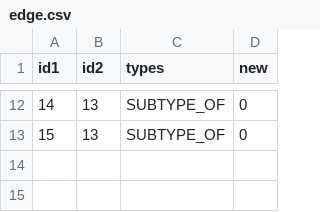
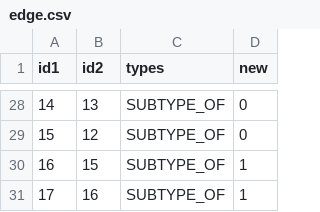
Before and after one commit to PI-Clustering/Code, a CSV file: app/webApp/scripts/graph/edge.csv, drawn as a sheet; only a part is shown, gaps mark what is left out; the diff covers the shown part only.

```diff
--- a/app/webApp/scripts/graph/edge.csv
+++ b/app/webApp/scripts/graph/edge.csv
@@ -12,2 +28,4 @@ id1,id2,types,new
 14,13,SUBTYPE_OF,0
-15,13,SUBTYPE_OF,0
+15,12,SUBTYPE_OF,0
+16,15,SUBTYPE_OF,1
+17,16,SUBTYPE_OF,1
```
Also changed, not shown: 18 added rows, 2 removed rows and 5 edited cells elsewhere in this file, app/webApp/scripts/graph/eval.csv, app/webApp/scripts/graph/node.csv, 7 other files.
